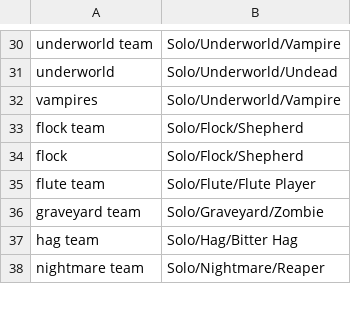
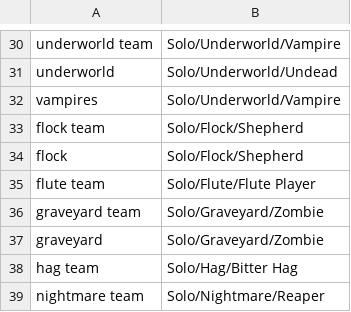
Before and after one commit to WerewolvesRevamped/Werewolves-Icons, a CSV file: replacements.csv, drawn as a sheet; only a part is shown, gaps mark what is left out.

Commit message:
Update replacements.csv

```diff
--- a/replacements.csv
+++ b/replacements.csv
@@ -36,2 +36,3 @@ flute team,Solo/Flute/Flute Player
 graveyard team,Solo/Graveyard/Zombie
+graveyard,Solo/Graveyard/Zombie
 hag team,Solo/Hag/Bitter Hag
```
